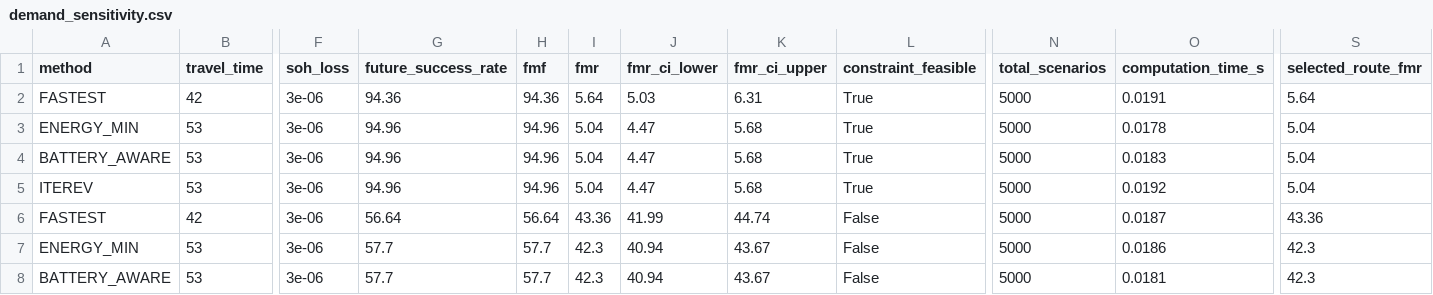
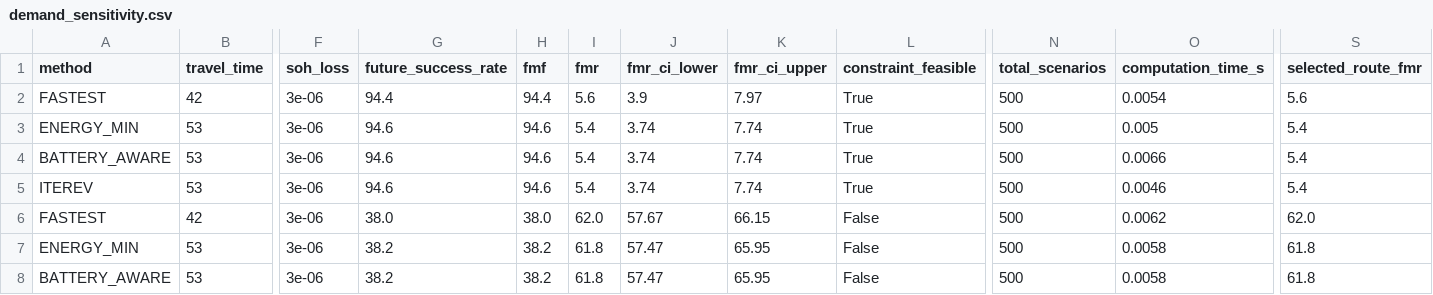
Before and after one commit to itzz-inbathamizhanS/IterEV, a CSV file: Backend/experiments/results/demand_sensitivity.csv, drawn as a sheet; only a part is shown, gaps mark what is left out; the diff covers the shown part only; the diff names each change by its address in the sheet, - before the commit and + after, or states it on an @@ line.

```diff
--- a/Backend/experiments/results/demand_sensitivity.csv
+++ b/Backend/experiments/results/demand_sensitivity.csv
-G2 (future_success_rate): 94.36
+G2 (future_success_rate): 94.4
-H2 (fmf): 94.36
+H2 (fmf): 94.4
-I2 (fmr): 5.64
+I2 (fmr): 5.6
-J2 (fmr_ci_lower): 5.03
+J2 (fmr_ci_lower): 3.9
-K2 (fmr_ci_upper): 6.31
+K2 (fmr_ci_upper): 7.97
-N2:N8 (total_scenarios): 5000
+N2:N8 (total_scenarios): 500
-O2 (computation_time_s): 0.0191
+O2 (computation_time_s): 0.0054
-S2 (selected_route_fmr): 5.64
+S2 (selected_route_fmr): 5.6
-G3:G5 (future_success_rate): 94.96
+G3:G5 (future_success_rate): 94.6
-H3:H5 (fmf): 94.96
+H3:H5 (fmf): 94.6
-I3:I5 (fmr): 5.04
+I3:I5 (fmr): 5.4
-J3:J5 (fmr_ci_lower): 4.47
+J3:J5 (fmr_ci_lower): 3.74
-K3:K5 (fmr_ci_upper): 5.68
+K3:K5 (fmr_ci_upper): 7.74
-O3 (computation_time_s): 0.0178
+O3 (computation_time_s): 0.005
-S3:S5 (selected_route_fmr): 5.04
+S3:S5 (selected_route_fmr): 5.4
-O4 (computation_time_s): 0.0183
+O4 (computation_time_s): 0.0066
-O5 (computation_time_s): 0.0192
+O5 (computation_time_s): 0.0046
-G6 (future_success_rate): 56.64
+G6 (future_success_rate): 38.0
-H6 (fmf): 56.64
+H6 (fmf): 38.0
-I6 (fmr): 43.36
+I6 (fmr): 62.0
-J6 (fmr_ci_lower): 41.99
+J6 (fmr_ci_lower): 57.67
-K6 (fmr_ci_upper): 44.74
+K6 (fmr_ci_upper): 66.15
-O6 (computation_time_s): 0.0187
+O6 (computation_time_s): 0.0062
-S6 (selected_route_fmr): 43.36
+S6 (selected_route_fmr): 62.0
-G7:G8 (future_success_rate): 57.7
+G7:G8 (future_success_rate): 38.2
-H7:H8 (fmf): 57.7
+H7:H8 (fmf): 38.2
-I7:I8 (fmr): 42.3
+I7:I8 (fmr): 61.8
-J7:J8 (fmr_ci_lower): 40.94
+J7:J8 (fmr_ci_lower): 57.47
-K7:K8 (fmr_ci_upper): 43.67
+K7:K8 (fmr_ci_upper): 65.95
-O7 (computation_time_s): 0.0186
+O7 (computation_time_s): 0.0058
-S7:S8 (selected_route_fmr): 42.3
+S7:S8 (selected_route_fmr): 61.8
-O8 (computation_time_s): 0.0181
+O8 (computation_time_s): 0.0058
```
Also changed, not shown: 56 edited cells elsewhere in this file, Backend/experiments/results/ablation.csv, Backend/experiments/results/charging_availability_sensitivity.csv, 41 other files.
